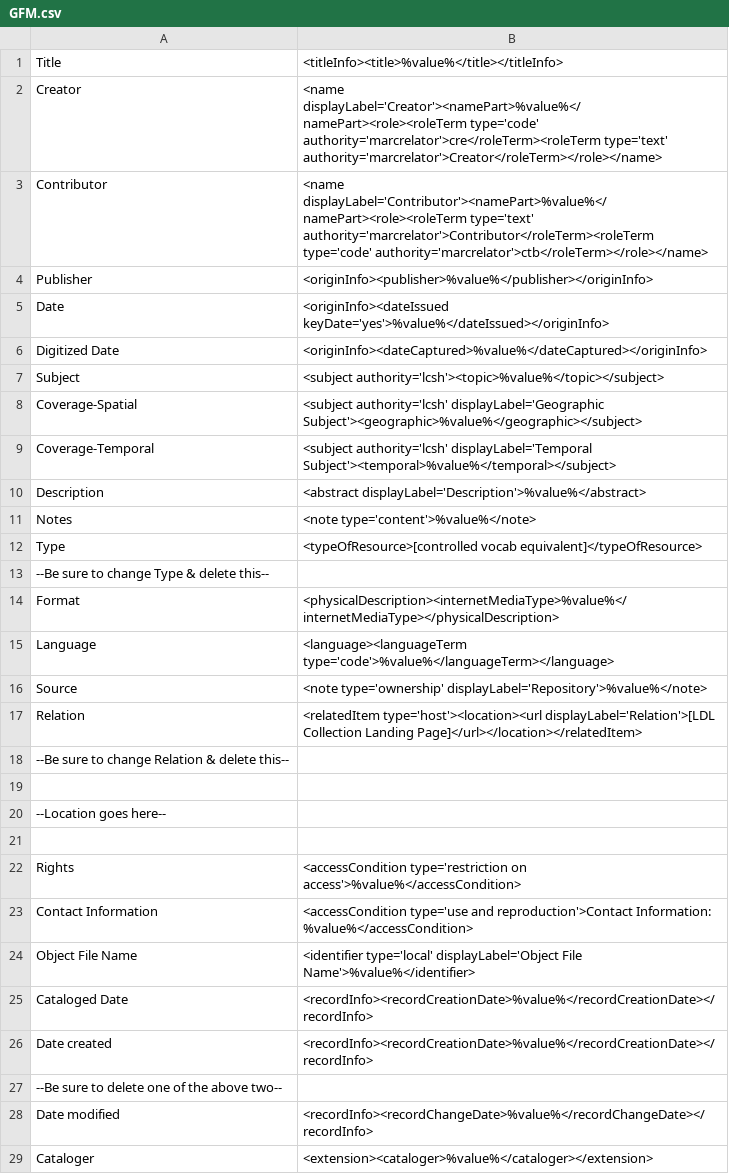
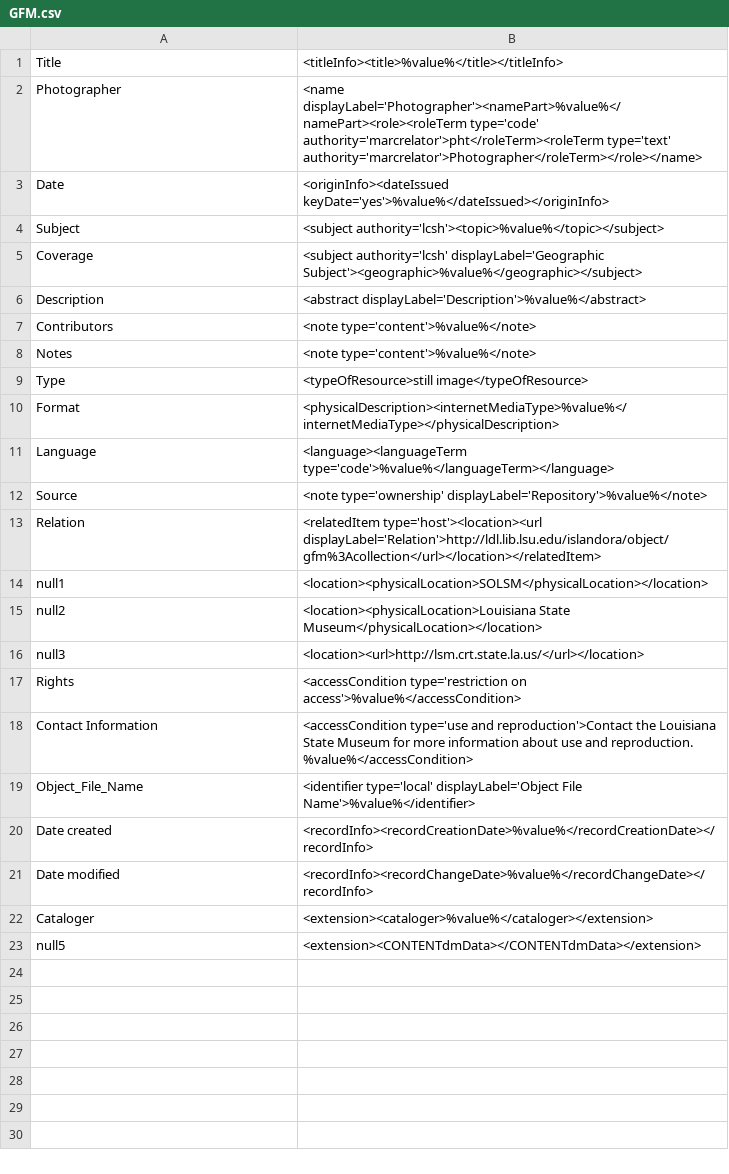
Before and after one commit to MarcusBarnes/mik, a CSV file: extras/lsu/mappings_files/GFM.csv, drawn as a sheet; only a part is shown; the shorter side is filled out with more unchanged rows; the diff covers the shown part only.

Commit message:
edit to GFM mapping

```diff
--- a/extras/lsu/mappings_files/GFM.csv
+++ b/extras/lsu/mappings_files/GFM.csv
@@ -2,3 +2 @@
-  Creator,"<name displayLabel='Creator'><namePart>%value%</namePart><role><roleTerm type='code' authority='marcrelator'>cre</roleTerm><roleTerm type='text' authority='marcrelator'>Creator</roleTerm></role></name>"
-  Contributor,"<name displayLabel='Contributor'><namePart>%value%</namePart><role><roleTerm type='text' authority='marcrelator'>Contributor</roleTerm><roleTerm type='code' authority='marcrelator'>ctb</roleTerm></role></name>"
-  Publisher,"<originInfo><publisher>%value%</publisher></originInfo>"
+Photographer,"<name displayLabel='Photographer'><namePart>%value%</namePart><role><roleTerm type='code' authority='marcrelator'>pht</roleTerm><roleTerm type='text' authority='marcrelator'>Photographer</roleTerm></role></name>"
@@ -6 +3,0 @@
-  Digitized Date,"<originInfo><dateCaptured>%value%</dateCaptured></originInfo>"
@@ -8,2 +5 @@
-  Coverage-Spatial,"<subject authority='lcsh' displayLabel='Geographic Subject'><geographic>%value%</geographic></subject>"
-  Coverage-Temporal,"<subject authority='lcsh' displayLabel='Temporal Subject'><temporal>%value%</temporal></subject>"
+Coverage,"<subject authority='lcsh' displayLabel='Geographic Subject'><geographic>%value%</geographic></subject>"
@@ -10,0 +7 @@
+Contributors,"<note type='content'>%value%</note>"
@@ -12,2 +9 @@
-  Type,"<typeOfResource>[controlled vocab equivalent]</typeOfResource>"
-		--Be sure to change Type & delete this--
+Type,"<typeOfResource>still image</typeOfResource>"
@@ -17,5 +13,4 @@
-  Relation,"<relatedItem type='host'><location><url displayLabel='Relation'>[LDL Collection Landing Page]</url></location></relatedItem>"
-		--Be sure to change Relation & delete this--
-
-		--Location goes here--
-		
+Relation,"<relatedItem type='host'><location><url displayLabel='Relation'>http://ldl.lib.lsu.edu/islandora/object/gfm%3Acollection</url></location></relatedItem>"
+null1,"<location><physicalLocation>SOLSM</physicalLocation></location>"
+null2,"<location><physicalLocation>Louisiana State Museum</physicalLocation></location>"
+null3,"<location><url>http://lsm.crt.state.la.us/</url></location>"	
@@ -23,3 +18,2 @@
-  Contact Information,"<accessCondition type='use and reproduction'>Contact Information: %value%</accessCondition>"
-  Object File Name,"<identifier type='local' displayLabel='Object File Name'>%value%</identifier>"
-  Cataloged Date,"<recordInfo><recordCreationDate>%value%</recordCreationDate></recordInfo>"
+Contact Information,"<accessCondition type='use and reproduction'>Contact the Louisiana State Museum for more information about use and reproduction. %value%</accessCondition>"
+Object_File_Name,"<identifier type='local' displayLabel='Object File Name'>%value%</identifier>"
@@ -27 +20,0 @@
-		--Be sure to delete one of the above two--
```
Also changed, not shown: 7 removed rows elsewhere in this file.
